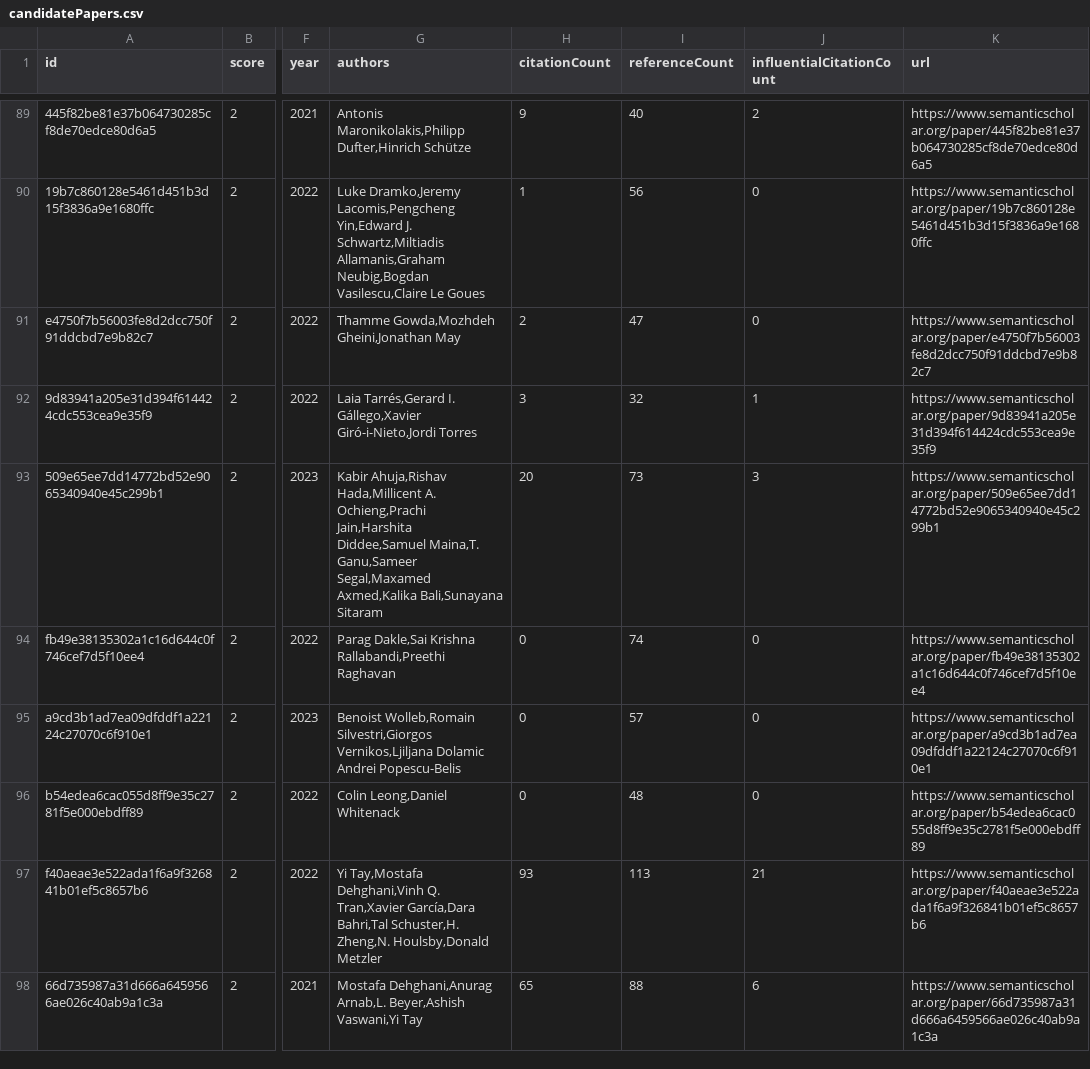
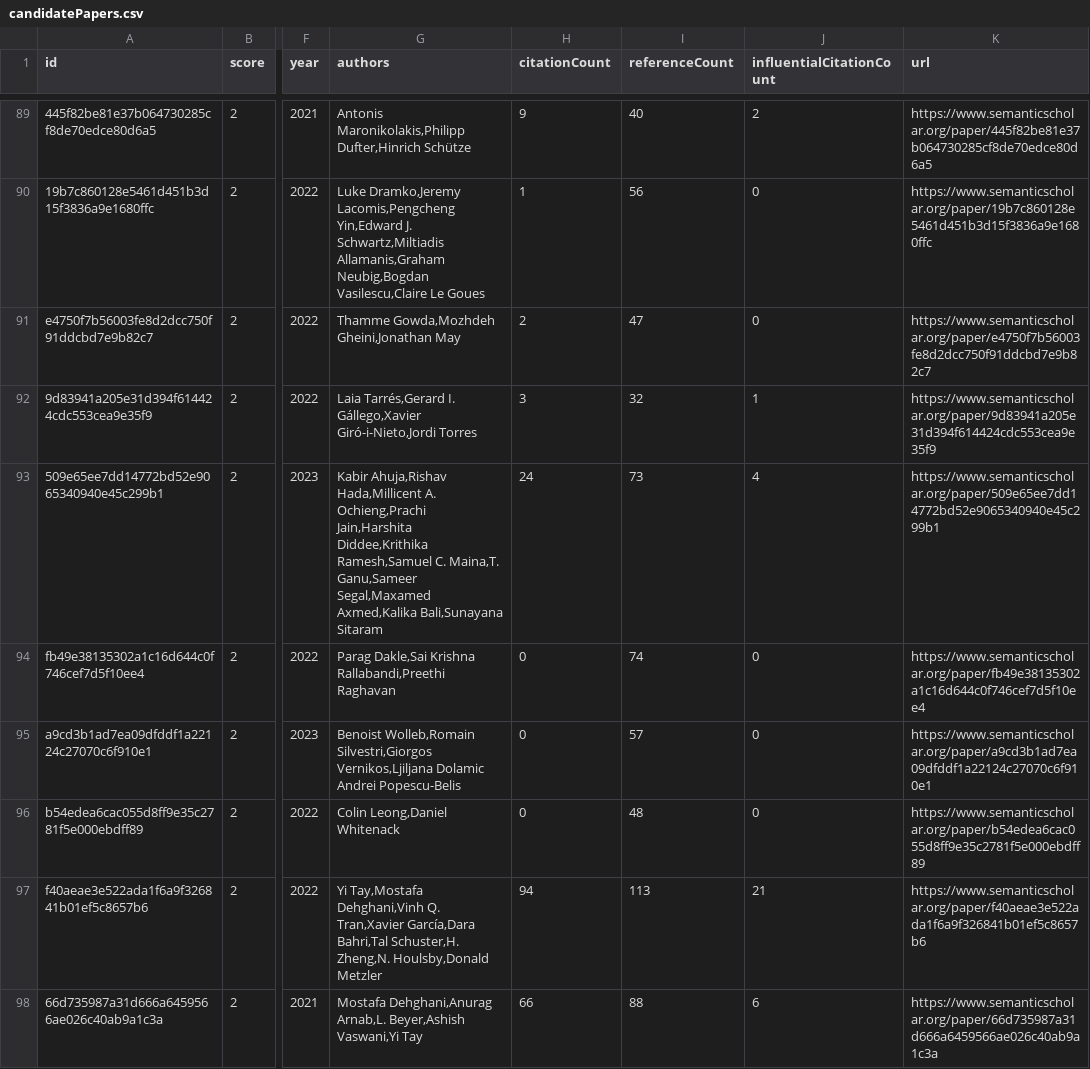
Before and after one commit to avi-jit/tokenization, a CSV file: data/candidatePapers.csv, drawn as a sheet; only a part is shown, gaps mark what is left out; the diff covers the shown part only; the diff names each change by its address in the sheet, - before the commit and + after, or states it on an @@ line.

```diff
--- a/data/candidatePapers.csv
+++ b/data/candidatePapers.csv
-G93 (authors): …Ochieng,Prachi Jain,Harshita Diddee,Samuel Maina,T. Ganu,Sameer…
+G93 (authors): …Ochieng,Prachi Jain,Harshita Diddee,Krithika Ramesh,Samuel C. Maina,T. Ganu,Sameer…
-H93 (citationCount): 20
+H93 (citationCount): 24
-J93 (influentialCitationCount): 3
+J93 (influentialCitationCount): 4
-H97 (citationCount): 93
+H97 (citationCount): 94
-H98 (citationCount): 65
+H98 (citationCount): 66
```
Also changed, not shown: 40 edited cells elsewhere in this file, 2 other files.
